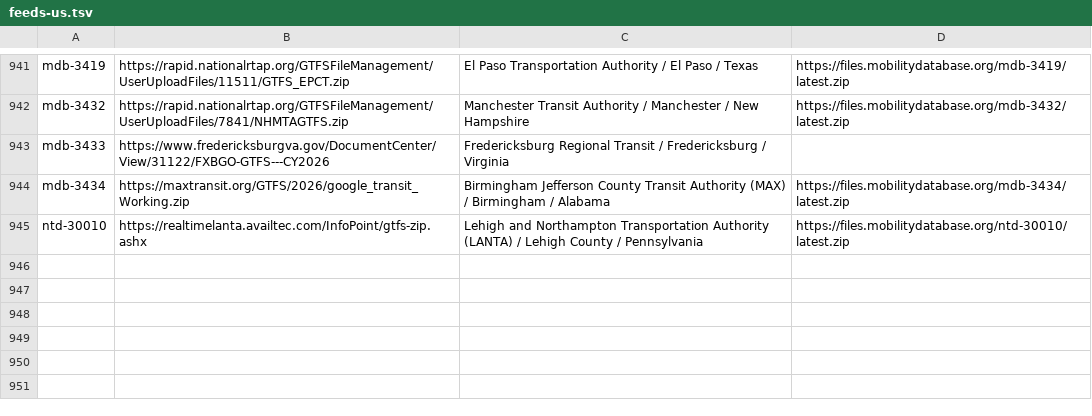
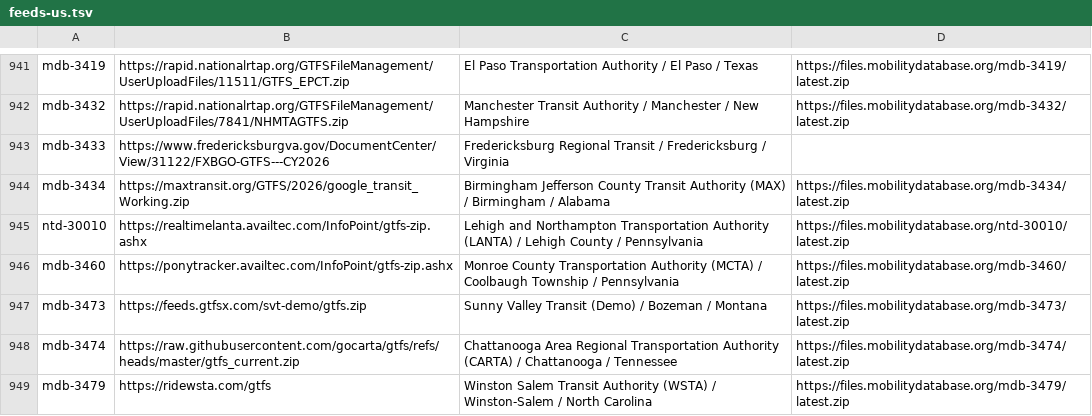
Before and after one commit to Phylliida/self-hosted-creature-collect, a TSV file: feeds-us.tsv, drawn as a sheet; only a part is shown, gaps mark what is left out; the diff covers the shown part only.

```diff
--- a/feeds-us.tsv
+++ b/feeds-us.tsv
@@ -945 +945,5 @@ mdb-3434	https://maxtransit.org/GTFS/2026/google_transit_Working.zip	Birmingham
 ntd-30010	https://realtimelanta.availtec.com/InfoPoint/gtfs-zip.ashx	Lehigh and Northampton Transportation Authority (LANTA) / Lehigh County / Pennsylvania	https://files.mobilitydatabase.org/ntd-30010/latest.zip
+mdb-3460	https://ponytracker.availtec.com/InfoPoint/gtfs-zip.ashx	Monroe County Transportation Authority (MCTA) / Coolbaugh Township / Pennsylvania	https://files.mobilitydatabase.org/mdb-3460/latest.zip
+mdb-3473	https://feeds.gtfsx.com/svt-demo/gtfs.zip	Sunny Valley Transit (Demo) / Bozeman / Montana	https://files.mobilitydatabase.org/mdb-3473/latest.zip
+mdb-3474	https://raw.githubusercontent.com/gocarta/gtfs/refs/heads/master/gtfs_current.zip	Chattanooga Area Regional Transportation Authority (CARTA) / Chattanooga / Tennessee	https://files.mobilitydatabase.org/mdb-3474/latest.zip
+mdb-3479	https://ridewsta.com/gtfs	Winston Salem Transit Authority (WSTA) / Winston-Salem / North Carolina	https://files.mobilitydatabase.org/mdb-3479/latest.zip
```
Also changed, not shown: 3 added rows and 19 edited cells elsewhere in this file, 2 other files.
